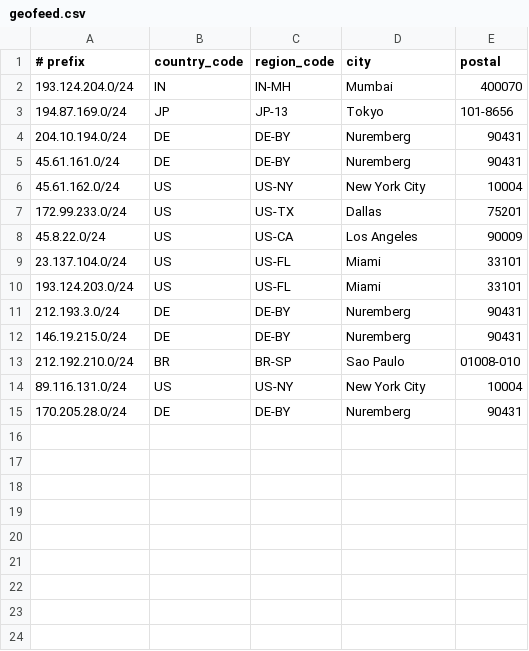
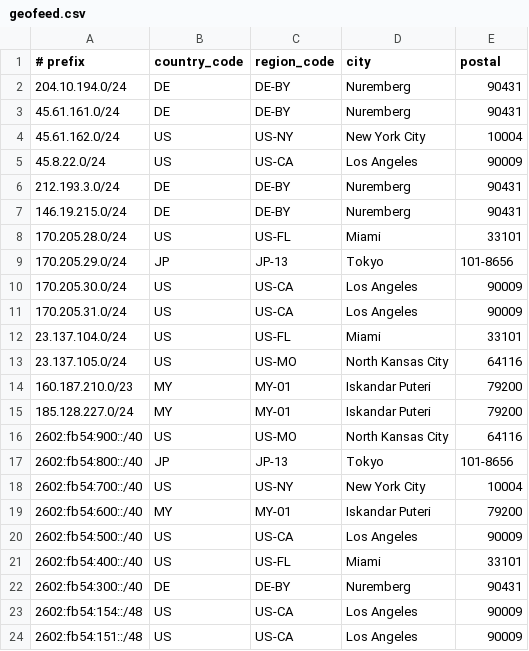
Before and after one commit to Advin-Servers/geofeed, a CSV file: geofeed.csv, drawn as a sheet.

Commit message:
Update geofeed.csv

```diff
--- a/geofeed.csv
+++ b/geofeed.csv
@@ -1,4 +1,2 @@
 # prefix,country_code,region_code,city,postal
-193.124.204.0/24,IN,IN-MH,Mumbai,400070
-194.87.169.0/24,JP,JP-13,Tokyo,101-8656
 204.10.194.0/24,DE,DE-BY,Nuremberg,90431
@@ -6,10 +4,21 @@
 45.61.162.0/24,US,US-NY,New York City,10004
-172.99.233.0/24,US,US-TX,Dallas,75201
 45.8.22.0/24,US,US-CA,Los Angeles,90009
-23.137.104.0/24,US,US-FL,Miami,33101
-193.124.203.0/24,US,US-FL,Miami,33101
 212.193.3.0/24,DE,DE-BY,Nuremberg,90431
 146.19.215.0/24,DE,DE-BY,Nuremberg,90431
-212.192.210.0/24,BR,BR-SP,Sao Paulo,01008-010
-89.116.131.0/24,US,US-NY,New York City,10004
-170.205.28.0/24,DE,DE-BY,Nuremberg,90431
+170.205.28.0/24,US,US-FL,Miami,33101
+170.205.29.0/24,JP,JP-13,Tokyo,101-8656
+170.205.30.0/24,US,US-CA,Los Angeles,90009
+170.205.31.0/24,US,US-CA,Los Angeles,90009
+23.137.104.0/24,US,US-FL,Miami,33101
+23.137.105.0/24,US,US-MO,North Kansas City,64116
+160.187.210.0/23,MY,MY-01,Iskandar Puteri,79200
+185.128.227.0/24,MY,MY-01,Iskandar Puteri,79200
+2602:fb54:900::/40,US,US-MO,North Kansas City,64116
+2602:fb54:800::/40,JP,JP-13,Tokyo,101-8656
+2602:fb54:700::/40,US,US-NY,New York City,10004
+2602:fb54:600::/40,MY,MY-01,Iskandar Puteri,79200
+2602:fb54:500::/40,US,US-CA,Los Angeles,90009
+2602:fb54:400::/40,US,US-FL,Miami,33101
+2602:fb54:300::/40,DE,DE-BY,Nuremberg,90431
+2602:fb54:154::/48,US,US-CA,Los Angeles,90009
+2602:fb54:151::/48,US,US-CA,Los Angeles,90009
```
